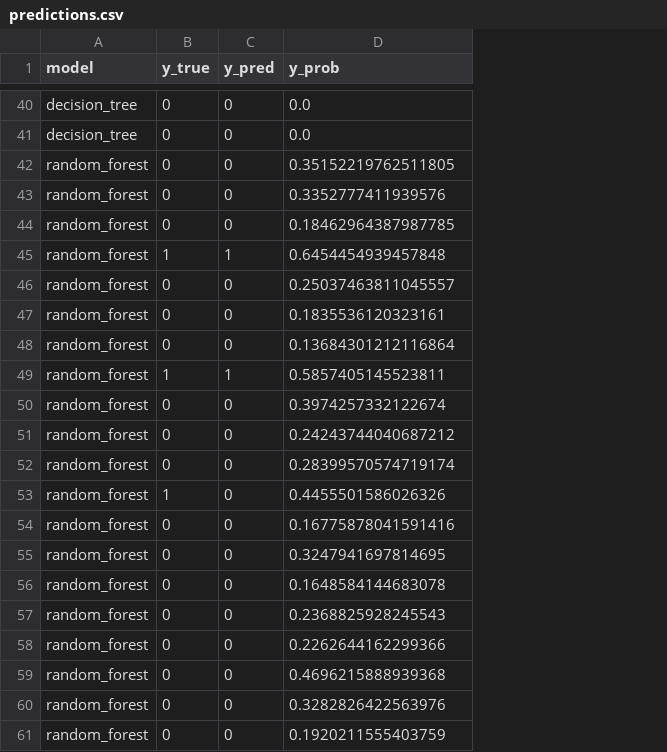
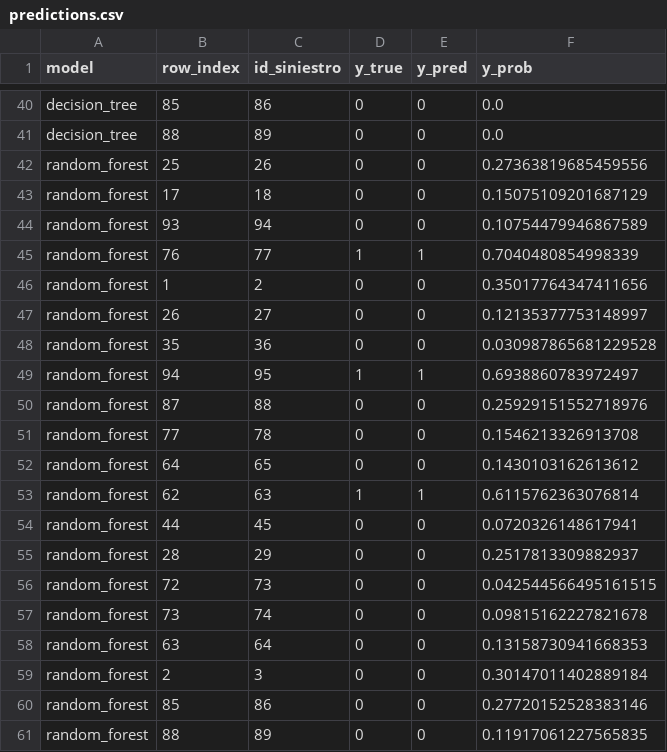
Before and after one commit to Dass-19/fraudIA-Novo-2S1R, a CSV file: data/processed/predictions.csv, drawn as a sheet; only a part is shown, gaps mark what is left out; addresses are those after the commit; the diff covers the shown part only; the diff names each change by its address in the sheet, - before the commit and + after, or states it on an @@ line.

```diff
--- a/data/processed/predictions.csv
+++ b/data/processed/predictions.csv
+column B (row_index), rows 40-61: 85 | 88 | 25 | 17 | 93 | 76 | 1 | 26 | 35 | 94 | 87 | 77 | 64 | 62 | 44 | 28 | 72 | 73 | 63 | 2 | 85 | 88
+column C (id_siniestro), rows 40-61: 86 | 89 | 26 | 18 | 94 | 77 | 2 | 27 | 36 | 95 | 88 | 78 | 65 | 63 | 45 | 29 | 73 | 74 | 64 | 3 | 86 | 89
-F42 (y_prob): 0.35152219762511805
+F42 (y_prob): 0.27363819685459556
-F43 (y_prob): 0.3352777411939576
+F43 (y_prob): 0.15075109201687129
-F44 (y_prob): 0.18462964387987785
+F44 (y_prob): 0.10754479946867589
-F45 (y_prob): 0.6454454939457848
+F45 (y_prob): 0.7040480854998339
-F46 (y_prob): 0.25037463811045557
+F46 (y_prob): 0.35017764347411656
-F47 (y_prob): 0.1835536120323161
+F47 (y_prob): 0.12135377753148997
-F48 (y_prob): 0.13684301212116864
+F48 (y_prob): 0.030987865681229528
-F49 (y_prob): 0.5857405145523811
+F49 (y_prob): 0.6938860783972497
-F50 (y_prob): 0.3974257332122674
+F50 (y_prob): 0.25929151552718976
-F51 (y_prob): 0.24243744040687212
+F51 (y_prob): 0.1546213326913708
-F52 (y_prob): 0.28399570574719174
+F52 (y_prob): 0.1430103162613612
-E53 (y_pred): 0
+E53 (y_pred): 1
-F53 (y_prob): 0.4455501586026326
+F53 (y_prob): 0.6115762363076814
-F54 (y_prob): 0.16775878041591416
+F54 (y_prob): 0.0720326148617941
-F55 (y_prob): 0.3247941697814695
+F55 (y_prob): 0.2517813309882937
-F56 (y_prob): 0.1648584144683078
+F56 (y_prob): 0.042544566495161515
-F57 (y_prob): 0.2368825928245543
+F57 (y_prob): 0.09815162227821678
-F58 (y_prob): 0.2262644162299366
+F58 (y_prob): 0.13158730941668353
-F59 (y_prob): 0.4696215888939368
+F59 (y_prob): 0.30147011402889184
-F60 (y_prob): 0.3282826422563976
+F60 (y_prob): 0.27720152528383146
-F61 (y_prob): 0.1920211555403759
+F61 (y_prob): 0.11917061227565835
```
Also changed, not shown: 21 edited cells elsewhere in this file, 3 other files.
